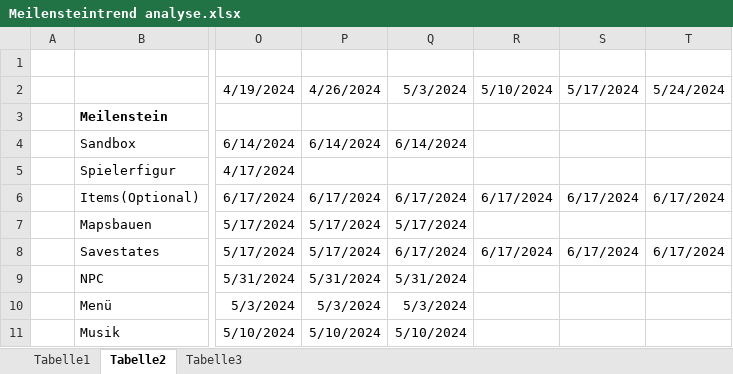
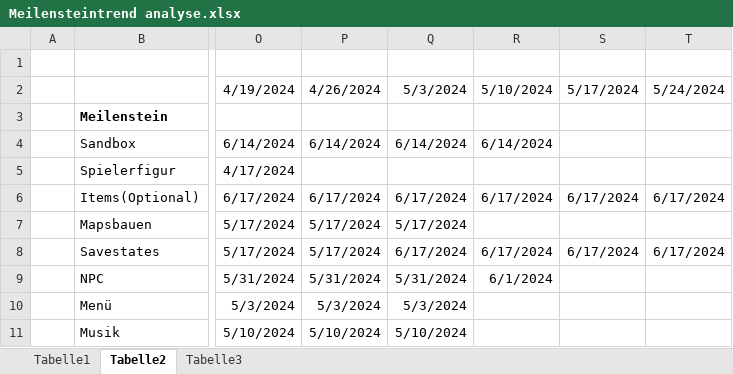
Before and after one commit to Grim-Reaperr/RotS, an Excel workbook: Projektdokumentation/Meilensteintrend analyse.xlsx, sheet Tabelle2, drawn as a sheet; only a part is shown, gaps mark what is left out; values as stored, in another font and other column widths than the file's, no borders; charts and pictures not drawn; the diff names each change by its address in the sheet, - before the commit and + after, or states it on an @@ line.

```diff
--- a/Projektdokumentation/Meilensteintrend analyse.xlsx (sheet Tabelle2)
+++ b/Projektdokumentation/Meilensteintrend analyse.xlsx (sheet Tabelle2)
-R4: (empty)
+R4: 6/14/2024
-R9: (empty)
+R9: 6/1/2024
```
Also changed, not shown: charts or pictures, 27 other files.
